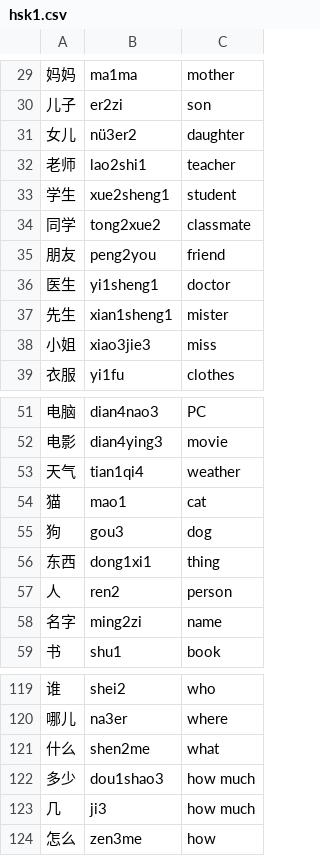
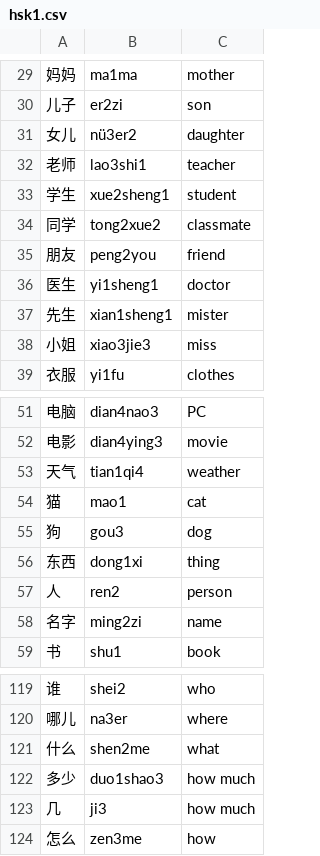
Before and after one commit to MadCowDevelopment/ChineseCharacterTrainer, a CSV file: Dictionaries/hsk1.csv, drawn as a sheet; only a part is shown, gaps mark what is left out; the diff names each change by its address in the sheet, - before the commit and + after, or states it on an @@ line.

```diff
--- a/Dictionaries/hsk1.csv
+++ b/Dictionaries/hsk1.csv
-B32: lao2shi1
+B32: lao3shi1
-B56: dong1xi1
+B56: dong1xi
-B122: dou1shao3
+B122: duo1shao3
```
Also changed, not shown: Dictionaries/hsk2.csv, 32 other files.
